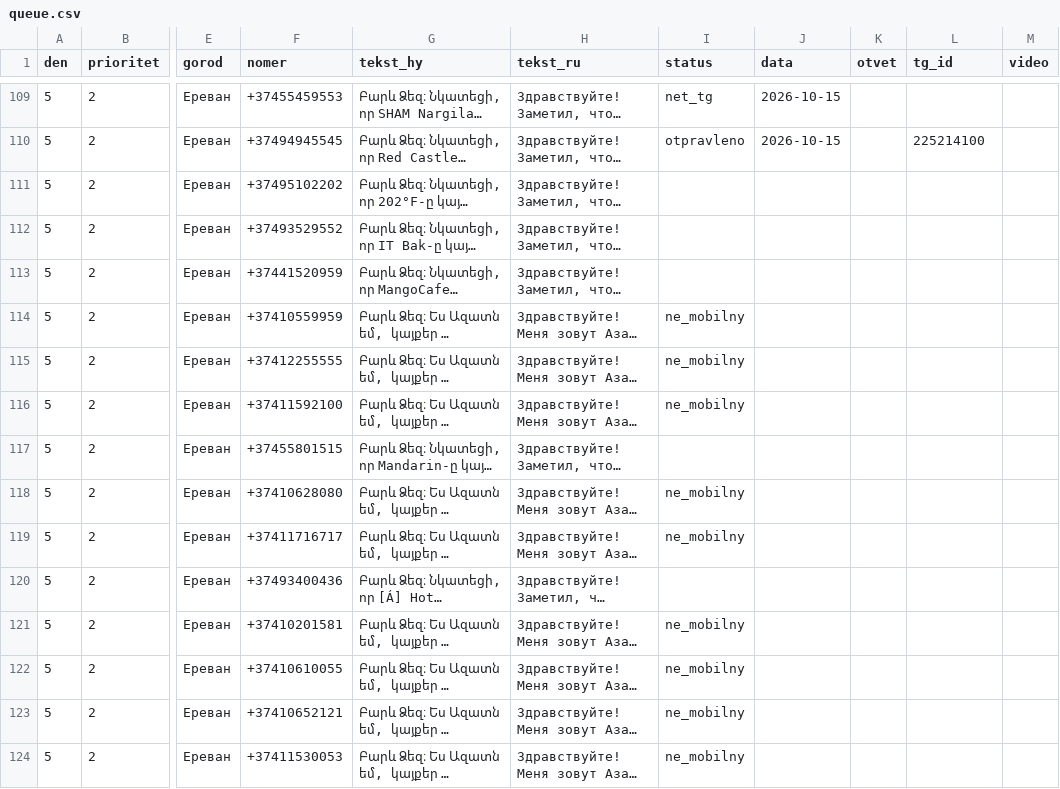
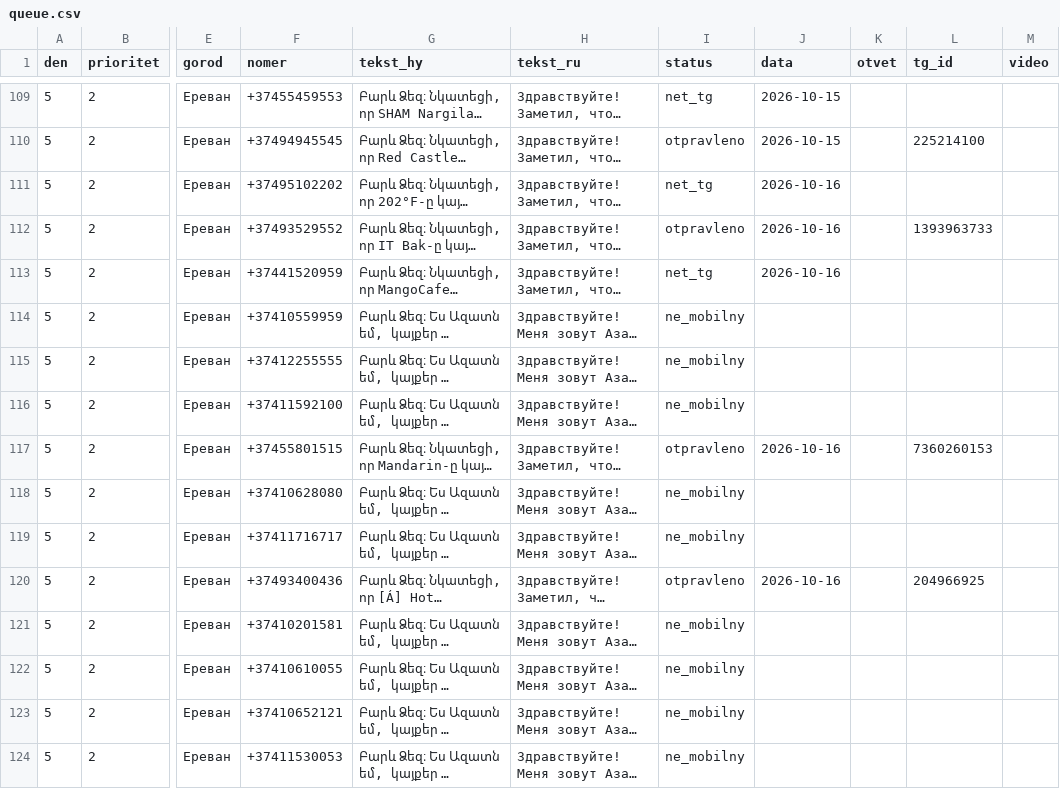
Before and after one commit to 790azat/prospecting, a CSV file: data/tg/queue.csv, drawn as a sheet; only a part is shown, gaps mark what is left out; long unchanged cells end in …; the diff covers the shown part only; the diff names each change by its address in the sheet, - before the commit and + after, or states it on an @@ line.

```diff
--- a/data/tg/queue.csv
+++ b/data/tg/queue.csv
-I111 (status): (empty)
+I111 (status): net_tg
-J111:J113 (data): (empty)
+J111:J113 (data): 2026-10-16
-I112 (status): (empty)
+I112 (status): otpravleno
-L112 (tg_id): (empty)
+L112 (tg_id): 1393963733
-I113 (status): (empty)
+I113 (status): net_tg
-I117 (status): (empty)
+I117 (status): otpravleno
-J117 (data): (empty)
+J117 (data): 2026-10-16
-L117 (tg_id): (empty)
+L117 (tg_id): 7360260153
-I120 (status): (empty)
+I120 (status): otpravleno
-J120 (data): (empty)
+J120 (data): 2026-10-16
-L120 (tg_id): (empty)
+L120 (tg_id): 204966925
```
Also changed, not shown: 32 edited cells elsewhere in this file, 2 other files.
